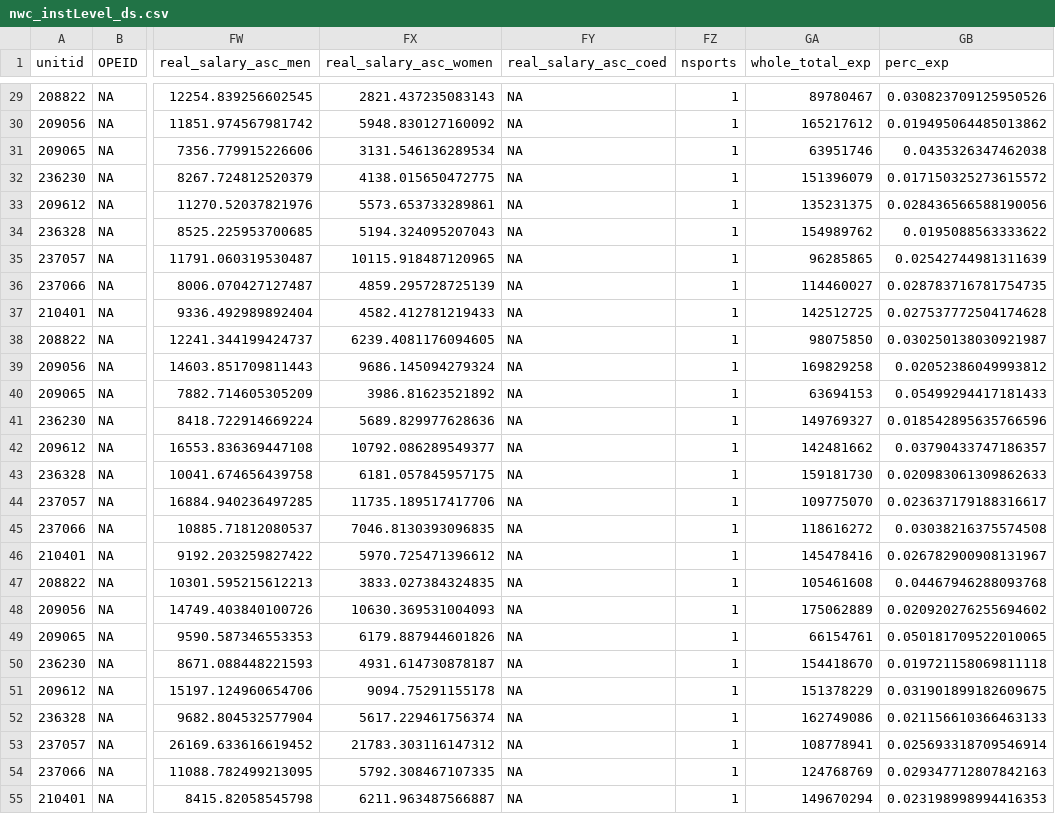
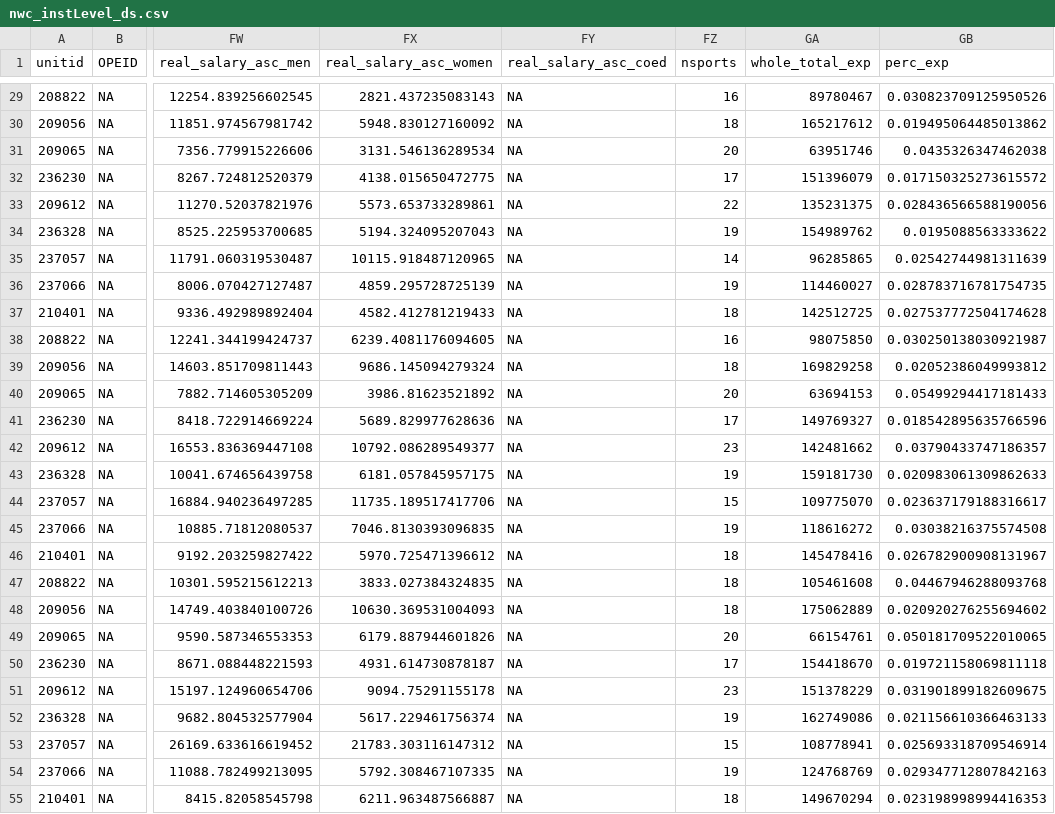
Before and after one commit to jerricklittle/DATA-502-NCAA-Project, a CSV file: clean_data/nwc_instLevel_ds.csv, drawn as a sheet; only a part is shown, gaps mark what is left out; the diff covers the shown part only; the diff names each change by its address in the sheet, - before the commit and + after, or states it on an @@ line.

```diff
--- a/clean_data/nwc_instLevel_ds.csv
+++ b/clean_data/nwc_instLevel_ds.csv
-FZ29 (nsports): 1
+FZ29 (nsports): 16
-FZ30 (nsports): 1
+FZ30 (nsports): 18
-FZ31 (nsports): 1
+FZ31 (nsports): 20
-FZ32 (nsports): 1
+FZ32 (nsports): 17
-FZ33 (nsports): 1
+FZ33 (nsports): 22
-FZ34 (nsports): 1
+FZ34 (nsports): 19
-FZ35 (nsports): 1
+FZ35 (nsports): 14
-FZ36 (nsports): 1
+FZ36 (nsports): 19
-FZ37 (nsports): 1
+FZ37 (nsports): 18
-FZ38 (nsports): 1
+FZ38 (nsports): 16
-FZ39 (nsports): 1
+FZ39 (nsports): 18
-FZ40 (nsports): 1
+FZ40 (nsports): 20
-FZ41 (nsports): 1
+FZ41 (nsports): 17
-FZ42 (nsports): 1
+FZ42 (nsports): 23
-FZ43 (nsports): 1
+FZ43 (nsports): 19
-FZ44 (nsports): 1
+FZ44 (nsports): 15
-FZ45 (nsports): 1
+FZ45 (nsports): 19
-FZ46:FZ48 (nsports): 1
+FZ46:FZ48 (nsports): 18
-FZ49 (nsports): 1
+FZ49 (nsports): 20
-FZ50 (nsports): 1
+FZ50 (nsports): 17
-FZ51 (nsports): 1
+FZ51 (nsports): 23
-FZ52 (nsports): 1
+FZ52 (nsports): 19
-FZ53 (nsports): 1
+FZ53 (nsports): 15
-FZ54 (nsports): 1
+FZ54 (nsports): 19
-FZ55 (nsports): 1
+FZ55 (nsports): 18
```
Also changed, not shown: 99 edited cells elsewhere in this file, 7 other files.
